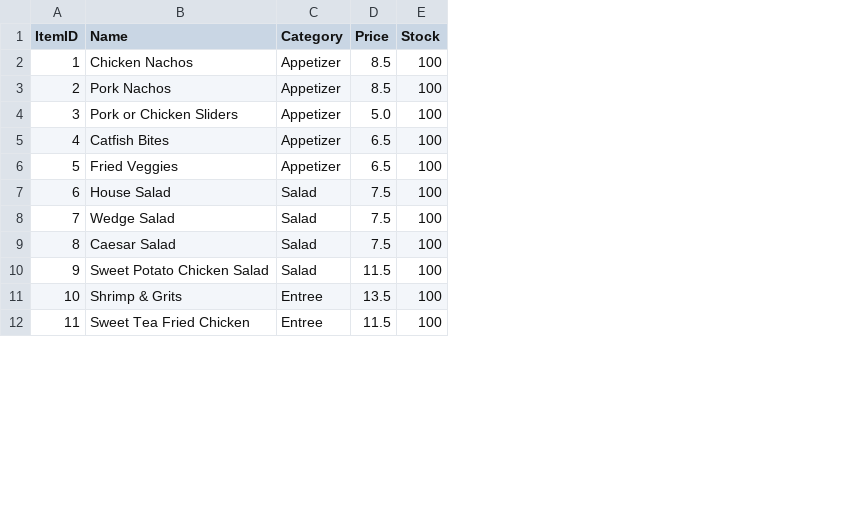
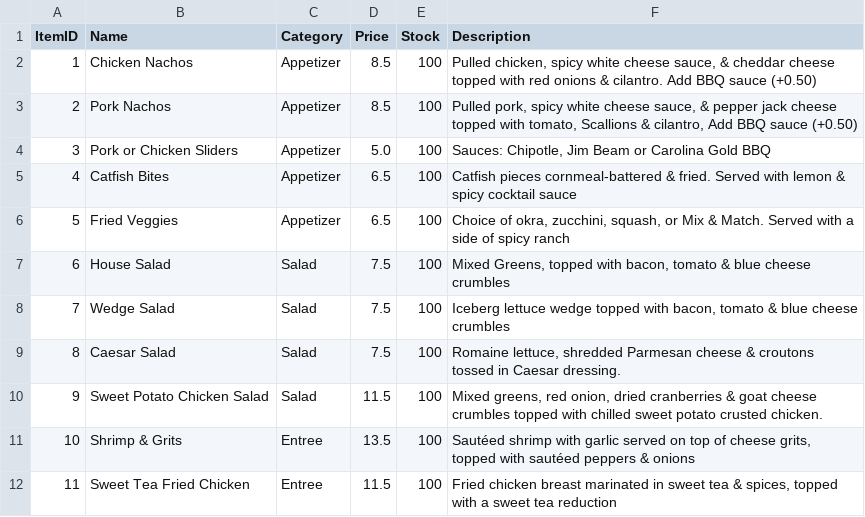
Before and after one commit to zaidkhan05/SWE-3313-SPRINT-2, a CSV file: backend/data/menu_items.csv, drawn as a sheet; only a part is shown; the diff names each change by its address in the sheet, - before the commit and + after, or states it on an @@ line.

```diff
--- a/backend/data/menu_items.csv
+++ b/backend/data/menu_items.csv
+column F (Description), rows 2-12: Pulled chicken, spicy white cheese sauce, & cheddar cheese topped with red onions & cilantro. Add BBQ sauce (+0.50) | Pulled pork, spicy white cheese sauce, & pepper jack cheese topped with tomato, Scallions & cilantro, Add BBQ sauce (+0.50) | Sauces: Chipotle, Jim Beam or Carolina Gold BBQ | Catfish pieces cornmeal-battered & fried. Served with lemon & spicy cocktail sauce | Choice of okra, zucchini, squash, or Mix & Match. Served with a side of spicy ranch | Mixed Greens, topped with bacon, tomato & blue cheese crumbles | Iceberg lettuce wedge topped with bacon, tomato & blue cheese crumbles | Romaine lettuce, shredded Parmesan cheese & croutons tossed in Caesar dressing. | Mixed greens, red onion, dried cranberries & goat cheese crumbles topped with chilled sweet potato crusted chicken. | Sautéed shrimp with garlic served on top of cheese grits, topped with sautéed peppers & onions | Fried chicken breast marinated in sweet tea & spices, topped with a sweet tea reduction
```
Also changed, not shown: 2 other files.
